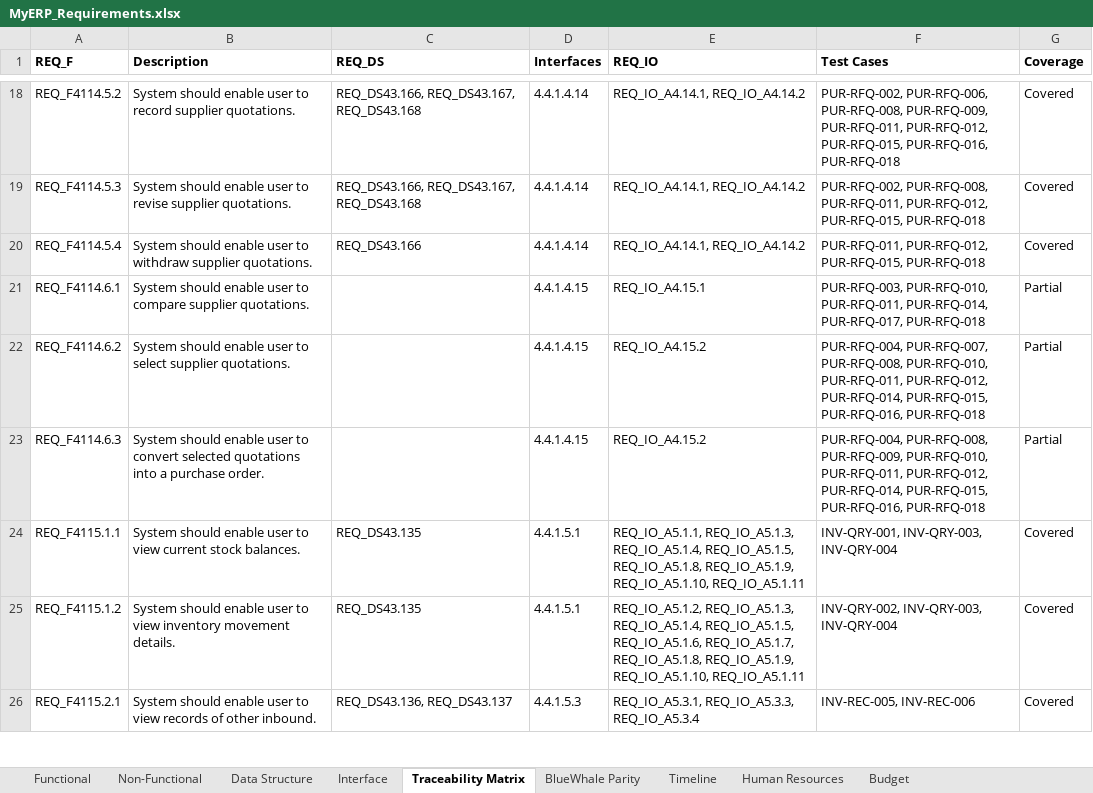
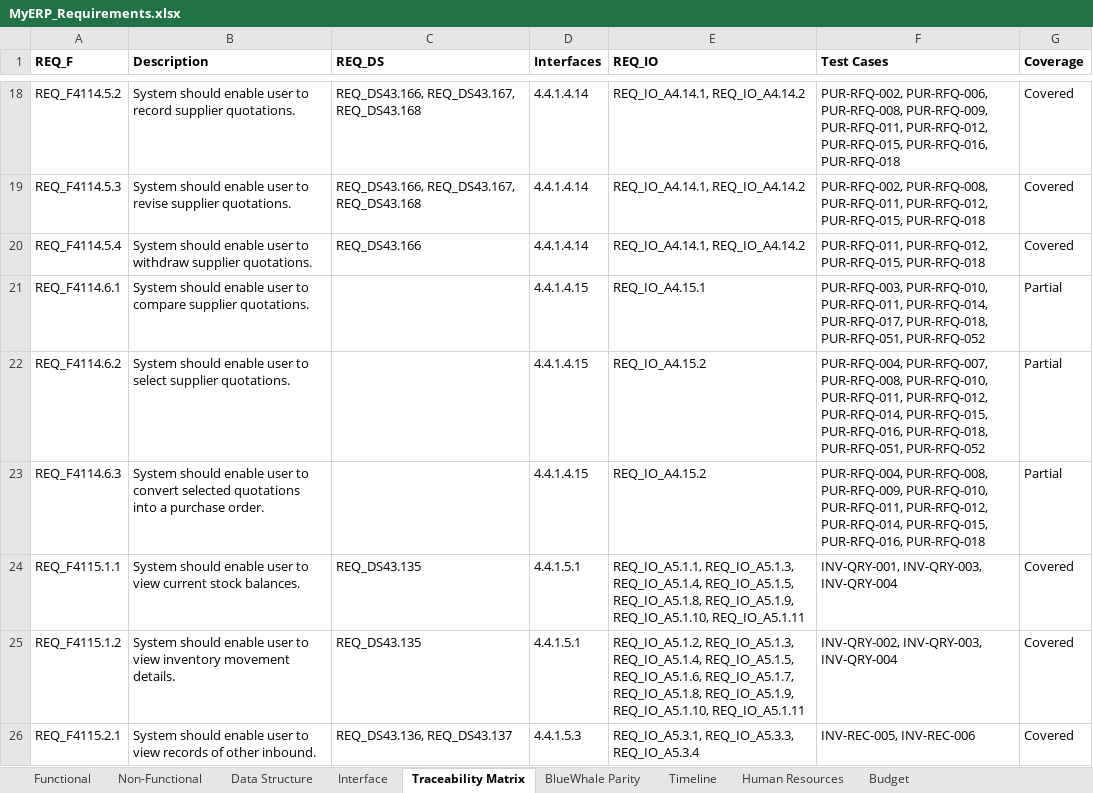
Before and after one commit to snowwhite10/MyERP, an Excel workbook: docs/99-output/MyERP_Requirements.xlsx, sheet Traceability Matrix, drawn as a sheet; only a part is shown, gaps mark what is left out; values as stored, in another font and other column widths than the file's, no borders; the diff names each change by its address in the sheet, - before the commit and + after, or states it on an @@ line.

```diff
--- a/docs/99-output/MyERP_Requirements.xlsx (sheet Traceability Matrix)
+++ b/docs/99-output/MyERP_Requirements.xlsx (sheet Traceability Matrix)
-F21 (Test Cases): …PUR-RFQ-014, PUR-RFQ-017, PUR-RFQ-018
+F21 (Test Cases): …PUR-RFQ-014, PUR-RFQ-017, PUR-RFQ-018, PUR-RFQ-051, PUR-RFQ-052
-F22 (Test Cases): …PUR-RFQ-015, PUR-RFQ-016, PUR-RFQ-018
+F22 (Test Cases): …PUR-RFQ-015, PUR-RFQ-016, PUR-RFQ-018, PUR-RFQ-051, PUR-RFQ-052
```
Also changed, not shown: 16 other files.
